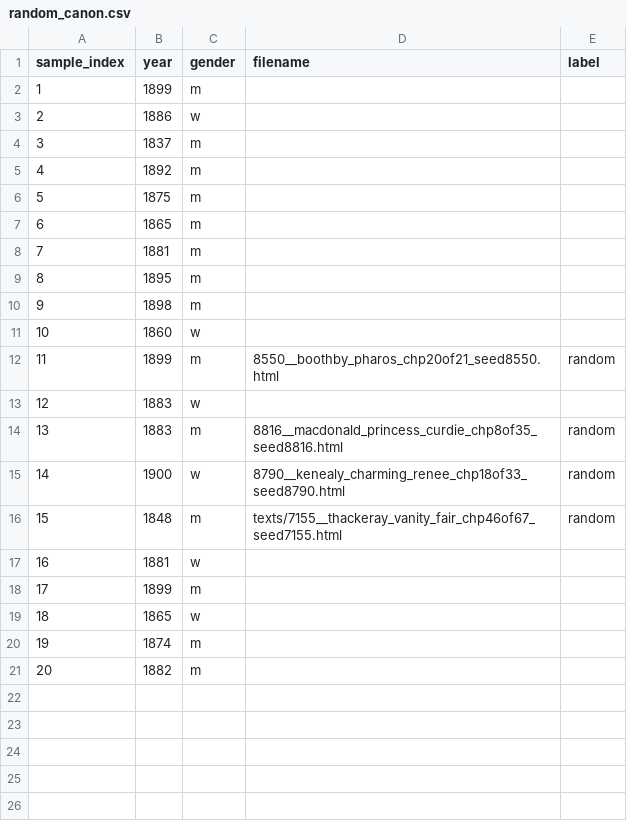
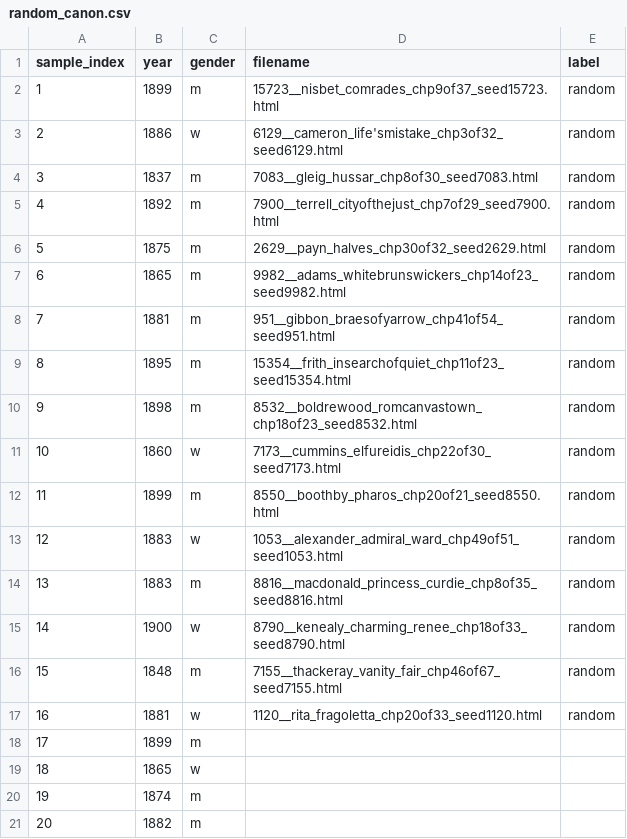
Before and after one commit to ge1789/common-library, a CSV file: random_canon.csv, drawn as a sheet.

Commit message:
metadata: update random_canon.csv

```diff
--- a/random_canon.csv
+++ b/random_canon.csv
@@ -1,18 +1,18 @@
 sample_index,year,gender,filename,label
-1,1899,m,,
-2,1886,w,,
-3,1837,m,,
-4,1892,m,,
-5,1875,m,,
-6,1865,m,,
-7,1881,m,,
-8,1895,m,,
-9,1898,m,,
-10,1860,w,,
+1,1899,m,15723__nisbet_comrades_chp9of37_seed15723.html,random
+2,1886,w,"6129__cameron_life'smistake_chp3of32_seed6129.html",random
+3,1837,m,7083__gleig_hussar_chp8of30_seed7083.html,random
+4,1892,m,7900__terrell_cityofthejust_chp7of29_seed7900.html,random
+5,1875,m,2629__payn_halves_chp30of32_seed2629.html,random
+6,1865,m,9982__adams_whitebrunswickers_chp14of23_seed9982.html,random
+7,1881,m,951__gibbon_braesofyarrow_chp41of54_seed951.html,random
+8,1895,m,15354__frith_insearchofquiet_chp11of23_seed15354.html,random
+9,1898,m,8532__boldrewood_romcanvastown_chp18of23_seed8532.html,random
+10,1860,w,7173__cummins_elfureidis_chp22of30_seed7173.html,random
 11,1899,m,8550__boothby_pharos_chp20of21_seed8550.html,random
-12,1883,w,,
+12,1883,w,1053__alexander_admiral_ward_chp49of51_seed1053.html,random
 13,1883,m,8816__macdonald_princess_curdie_chp8of35_seed8816.html,random
 14,1900,w,8790__kenealy_charming_renee_chp18of33_seed8790.html,random
-15,1848,m,texts/7155__thackeray_vanity_fair_chp46of67_seed7155.html,random
-16,1881,w,,
+15,1848,m,7155__thackeray_vanity_fair_chp46of67_seed7155.html,random
+16,1881,w,1120__rita_fragoletta_chp20of33_seed1120.html,random
 17,1899,m,,
```
